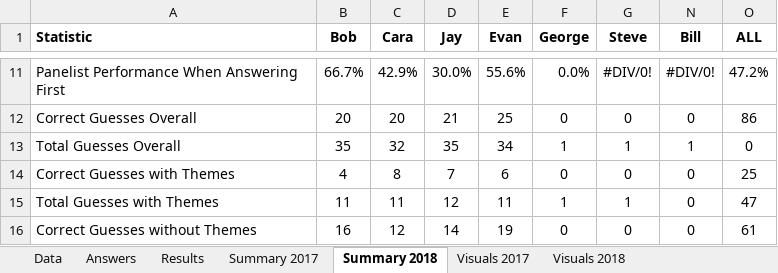
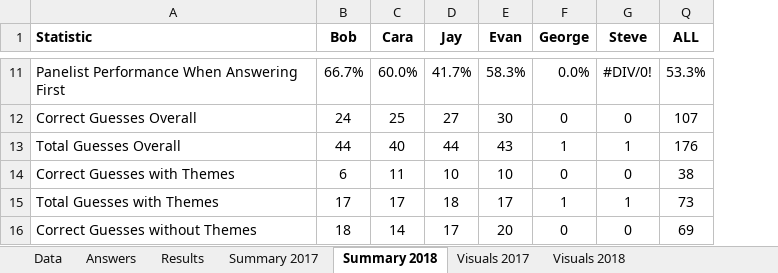
Before and after one commit to wayneheller/SGU_Science_or_Fiction, an Excel workbook: SGU_Science_or_Fiction.xlsx, sheet Summary 2018, drawn as a sheet; only a part is shown, gaps mark what is left out; values as stored, in another font and other column widths than the file's, no borders; conditional formats not drawn; removed rows and columns are numbered as before the commit, all else as after; the diff covers the shown part only; the diff names each change by its address in the sheet, - before the commit and + after, or states it on an @@ line.

```diff
--- a/SGU_Science_or_Fiction.xlsx (sheet Summary 2018)
+++ b/SGU_Science_or_Fiction.xlsx (sheet Summary 2018)
@@ column N (Bill) hidden, rows 11-16: #DIV/0! | 0 | 1 | 0 | 0 | 0 @@
-C11 (Cara): 42.9%
+C11 (Cara): 60.0%
-D11 (Jay): 30.0%
+D11 (Jay): 41.7%
-E11 (Evan): 55.6%
+E11 (Evan): 58.3%
-Q11 (ALL): 47.2%
+Q11 (ALL): 53.3%
-B12 (Bob): 20
+B12 (Bob): 24
-C12 (Cara): 20
+C12 (Cara): 25
-D12 (Jay): 21
+D12 (Jay): 27
-E12 (Evan): 25
+E12 (Evan): 30
-Q12 (ALL): 86
+Q12 (ALL): 107
-B13 (Bob): 35
+B13 (Bob): 44
-C13 (Cara): 32
+C13 (Cara): 40
-D13 (Jay): 35
+D13 (Jay): 44
-E13 (Evan): 34
+E13 (Evan): 43
-Q13 (ALL): 0
+Q13 (ALL): 176
-B14 (Bob): 4
+B14 (Bob): 6
-C14 (Cara): 8
+C14 (Cara): 11
-D14 (Jay): 7
+D14 (Jay): 10
-E14 (Evan): 6
+E14 (Evan): 10
-Q14 (ALL): 25
+Q14 (ALL): 38
-B15 (Bob): 11
+B15 (Bob): 17
-C15 (Cara): 11
+C15 (Cara): 17
-D15 (Jay): 12
+D15 (Jay): 18
-E15 (Evan): 11
+E15 (Evan): 17
-Q15 (ALL): 47
+Q15 (ALL): 73
-B16 (Bob): 16
+B16 (Bob): 18
-C16 (Cara): 12
+C16 (Cara): 14
-D16 (Jay): 14
+D16 (Jay): 17
-E16 (Evan): 19
+E16 (Evan): 20
-Q16 (ALL): 61
+Q16 (ALL): 69
```
Also changed, not shown: 38 edited cells elsewhere in this sheet, sheet Results, sheet Answers, sheet Data, formulas that keep their value, hidden cells, charts or pictures, 3 other files.
